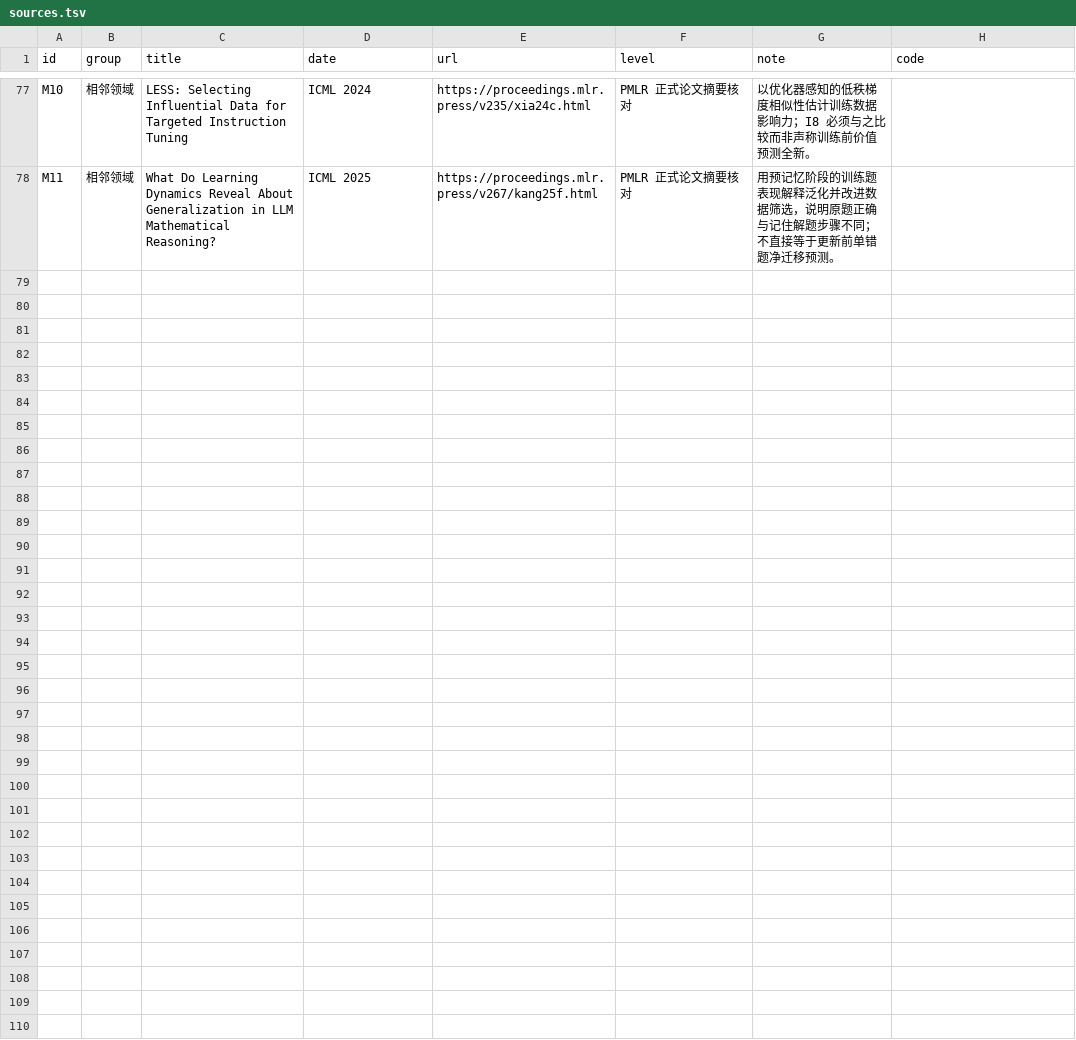
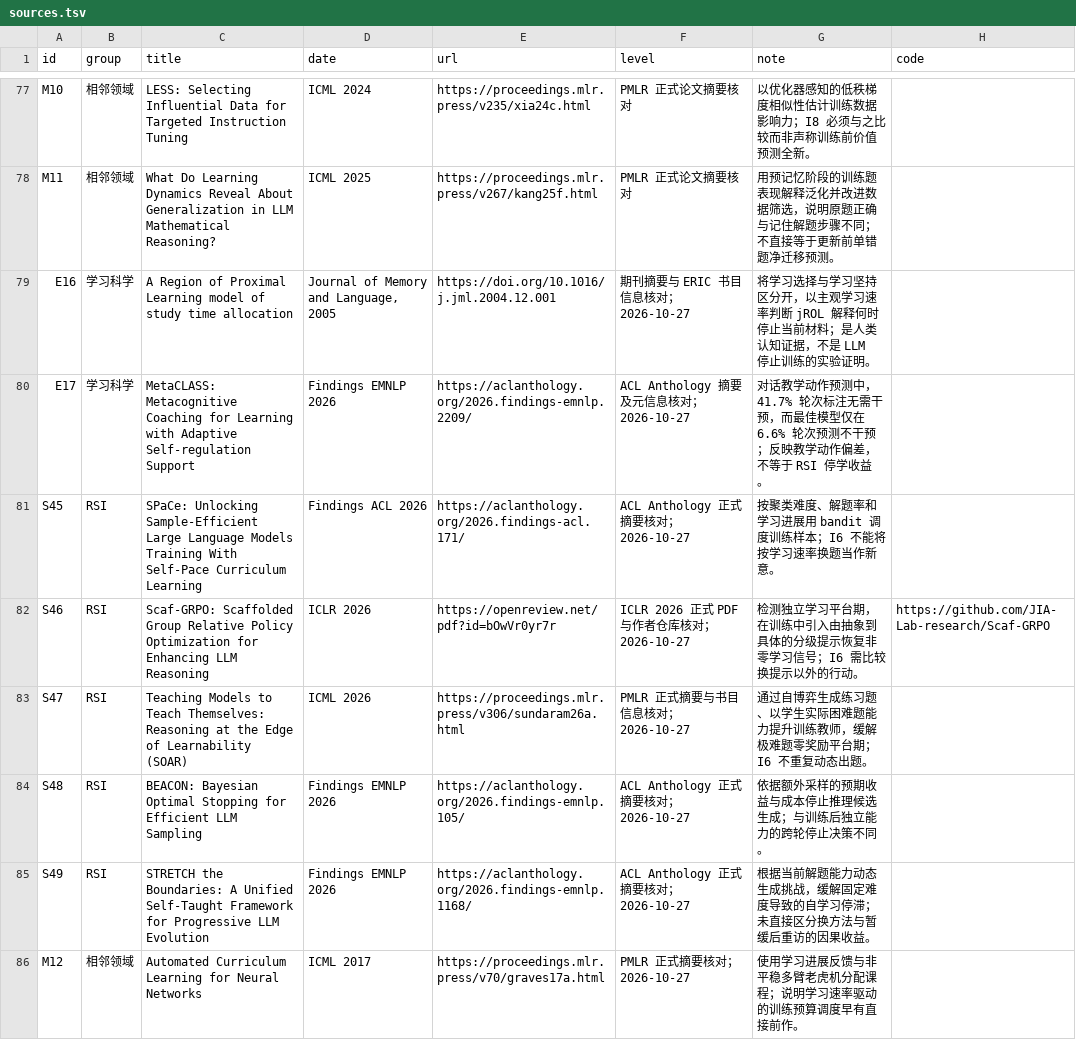
Before and after one commit to lightrain-a/agent-self-evolution-observatory, a TSV file: rsi/sources.tsv, drawn as a sheet; only a part is shown, gaps mark what is left out.

Commit message:
Add failure-value stopping and revisiting to RSI I6

```diff
--- a/rsi/sources.tsv
+++ b/rsi/sources.tsv
@@ -78 +78,9 @@ M10	相邻领域	LESS: Selecting Influential Data for Targeted Instruction Tunin
 M11	相邻领域	What Do Learning Dynamics Reveal About Generalization in LLM Mathematical Reasoning?	ICML 2025	https://proceedings.mlr.press/v267/kang25f.html	PMLR 正式论文摘要核对	用预记忆阶段的训练题表现解释泛化并改进数据筛选，说明原题正确与记住解题步骤不同；不直接等于更新前单错题净迁移预测。	""
+E16	学习科学	A Region of Proximal Learning model of study time allocation	Journal of Memory and Language, 2005	https://doi.org/10.1016/j.jml.2004.12.001	期刊摘要与 ERIC 书目信息核对；2026-10-27	将学习选择与学习坚持区分开，以主观学习速率判断 jROL 解释何时停止当前材料；是人类认知证据，不是 LLM 停止训练的实验证明。	""
+E17	学习科学	MetaCLASS: Metacognitive Coaching for Learning with Adaptive Self-regulation Support	Findings EMNLP 2026	https://aclanthology.org/2026.findings-emnlp.2209/	ACL Anthology 摘要及元信息核对；2026-10-27	对话教学动作预测中，41.7% 轮次标注无需干预，而最佳模型仅在 6.6% 轮次预测不干预；反映教学动作偏差，不等于 RSI 停学收益。	""
+S45	RSI	SPaCe: Unlocking Sample-Efficient Large Language Models Training With Self-Pace Curriculum Learning	Findings ACL 2026	https://aclanthology.org/2026.findings-acl.171/	ACL Anthology 正式摘要核对；2026-10-27	按聚类难度、解题率和学习进展用 bandit 调度训练样本；I6 不能将按学习速率换题当作新意。	""
+S46	RSI	Scaf-GRPO: Scaffolded Group Relative Policy Optimization for Enhancing LLM Reasoning	ICLR 2026	https://openreview.net/pdf?id=bOwVr0yr7r	ICLR 2026 正式 PDF 与作者仓库核对；2026-10-27	检测独立学习平台期，在训练中引入由抽象到具体的分级提示恢复非零学习信号；I6 需比较换提示以外的行动。	https://github.com/JIA-Lab-research/Scaf-GRPO
+S47	RSI	Teaching Models to Teach Themselves: Reasoning at the Edge of Learnability (SOAR)	ICML 2026	https://proceedings.mlr.press/v306/sundaram26a.html	PMLR 正式摘要与书目信息核对；2026-10-27	通过自博弈生成练习题、以学生实际困难题能力提升训练教师，缓解极难题零奖励平台期；I6 不重复动态出题。	""
+S48	RSI	BEACON: Bayesian Optimal Stopping for Efficient LLM Sampling	Findings EMNLP 2026	https://aclanthology.org/2026.findings-emnlp.105/	ACL Anthology 正式摘要核对；2026-10-27	依据额外采样的预期收益与成本停止推理候选生成；与训练后独立能力的跨轮停止决策不同。	""
+S49	RSI	STRETCH the Boundaries: A Unified Self-Taught Framework for Progressive LLM Evolution	Findings EMNLP 2026	https://aclanthology.org/2026.findings-emnlp.1168/	ACL Anthology 正式摘要核对；2026-10-27	根据当前解题能力动态生成挑战，缓解固定难度导致的自学习停滞；未直接区分换方法与暂缓后重访的因果收益。	""
+M12	相邻领域	Automated Curriculum Learning for Neural Networks	ICML 2017	https://proceedings.mlr.press/v70/graves17a.html	PMLR 正式摘要核对；2026-10-27	使用学习进展反馈与非平稳多臂老虎机分配课程；说明学习速率驱动的训练预算调度早有直接前作。	""
```
Also changed, not shown: 11 other files.
